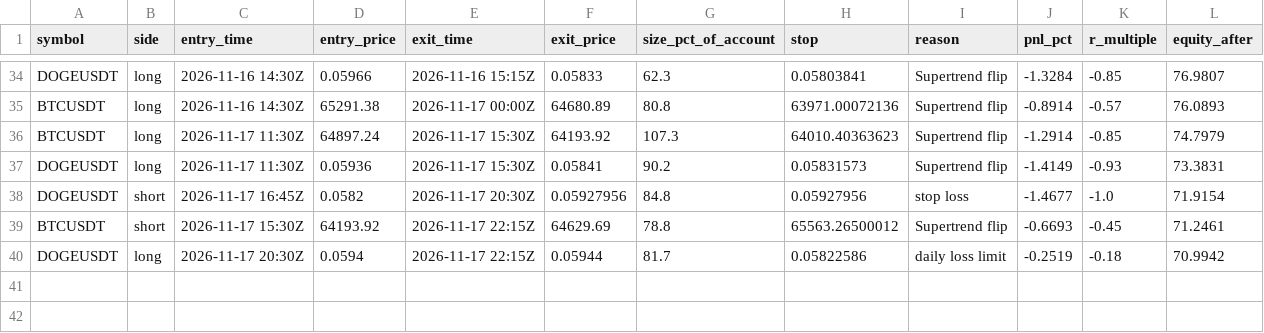
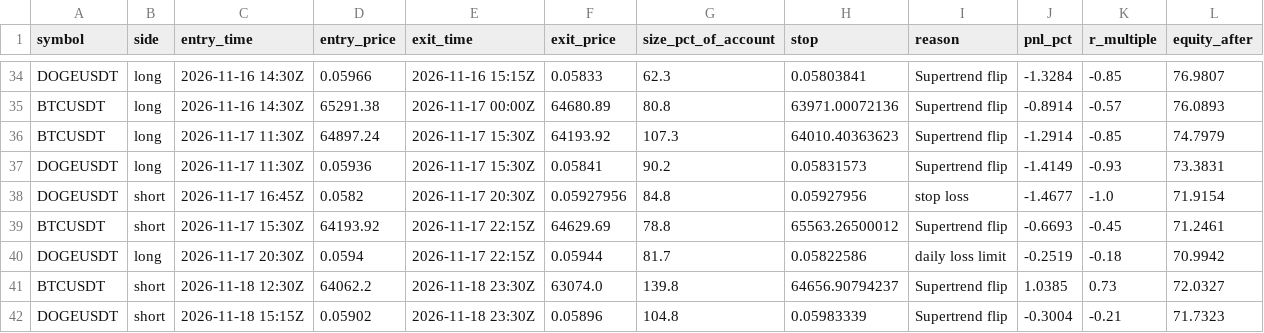
Before and after one commit to d4gh9jzy4p-arch/dema-supertrend-paper, a CSV file: trades.csv, drawn as a sheet; only a part is shown, gaps mark what is left out.

```diff
--- a/trades.csv
+++ b/trades.csv
@@ -40 +40,3 @@ BTCUSDT,short,2026-11-17 15:30Z,64193.92,2026-11-17 22:15Z,64629.69,78.8,65563.2
 DOGEUSDT,long,2026-11-17 20:30Z,0.0594,2026-11-17 22:15Z,0.05944,81.7,0.05822586,daily loss limit,-0.2519,-0.18,70.9942
+BTCUSDT,short,2026-11-18 12:30Z,64062.2,2026-11-18 23:30Z,63074.0,139.8,64656.90794237,Supertrend flip,1.0385,0.73,72.0327
+DOGEUSDT,short,2026-11-18 15:15Z,0.05902,2026-11-18 23:30Z,0.05896,104.8,0.05983339,Supertrend flip,-0.3004,-0.21,71.7323
```
Also changed, not shown: 7 other files.
